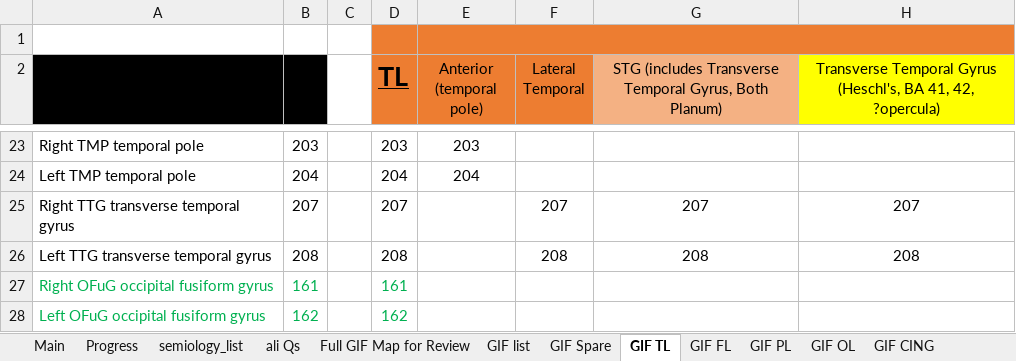
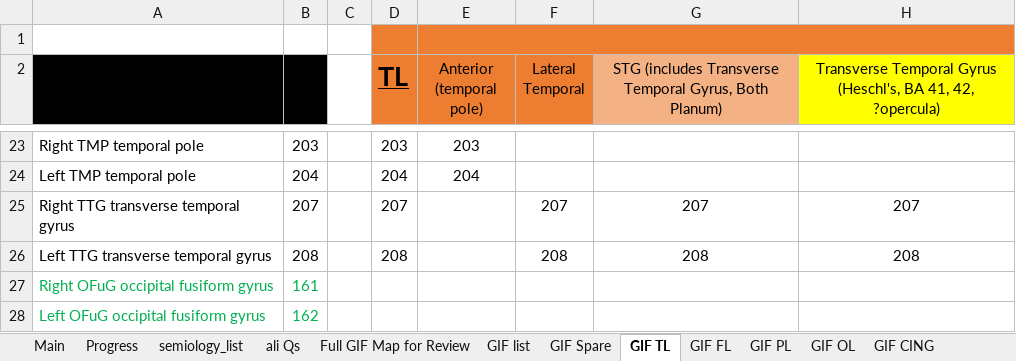
Before and after one commit to thenineteen/Semiology-Visualisation-Tool, an Excel workbook: resources/Semio2Brain Database_Mappings_Calibration.xlsx, sheet GIF TL, drawn as a sheet; only a part is shown, gaps mark what is left out; values as stored, in another font and other column widths than the file's, no borders; the diff names each change by its address in the sheet, - before the commit and + after, or states it on an @@ line.

Commit message:
remove occipital fusiform from TL #75

```diff
--- a/resources/Semio2Brain Database_Mappings_Calibration.xlsx (sheet GIF TL)
+++ b/resources/Semio2Brain Database_Mappings_Calibration.xlsx (sheet GIF TL)
-D27 (TL): 161
+D27 (TL): (empty)
-D28 (TL): 162
+D28 (TL): (empty)
```
